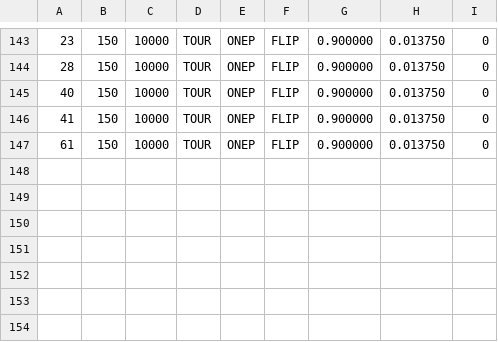
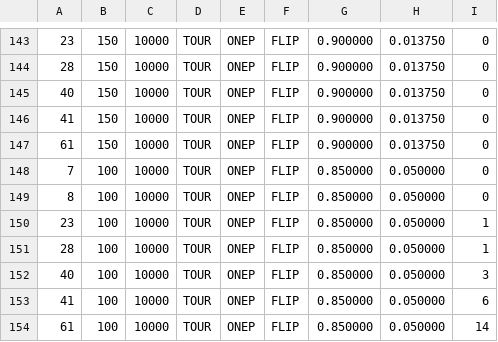
Before and after one commit to arf20/practicas-uni, a CSV file: SI/lab/resultados.csv, drawn as a sheet; only a part is shown, gaps mark what is left out.

```diff
--- a/SI/lab/resultados.csv
+++ b/SI/lab/resultados.csv
@@ -147 +147,8 @@
 61,150,10000,TOUR,ONEP,FLIP,0.900000,0.013750,0
+7,100,10000,TOUR,ONEP,FLIP,0.850000,0.050000,0
+8,100,10000,TOUR,ONEP,FLIP,0.850000,0.050000,0
+23,100,10000,TOUR,ONEP,FLIP,0.850000,0.050000,1
+28,100,10000,TOUR,ONEP,FLIP,0.850000,0.050000,1
+40,100,10000,TOUR,ONEP,FLIP,0.850000,0.050000,3
+41,100,10000,TOUR,ONEP,FLIP,0.850000,0.050000,6
+61,100,10000,TOUR,ONEP,FLIP,0.850000,0.050000,14
```
Also changed, not shown: 20 other files.
